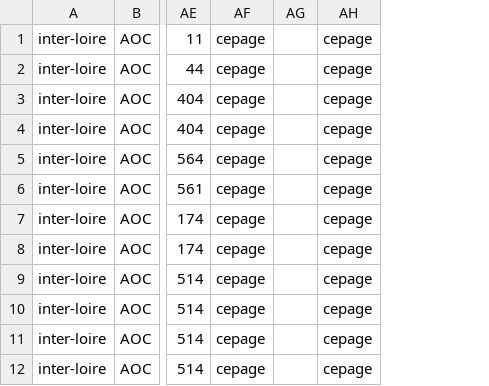
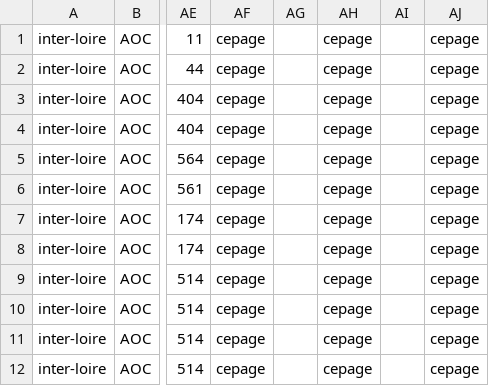
Before and after one commit to 24eme/giilda, a CSV file: project/data/import/configuration/produits.csv, drawn as a sheet; only a part is shown, gaps mark what is left out; the diff names each change by its address in the sheet, - before the commit and + after, or states it on an @@ line.

Commit message:
- Ajout de deux colonnes pour le code douane, et le noeud d'application

```diff
--- a/project/data/import/configuration/produits.csv
+++ b/project/data/import/configuration/produits.csv
+column AI, empty
+column AJ, rows 1-12: all cepage
```
